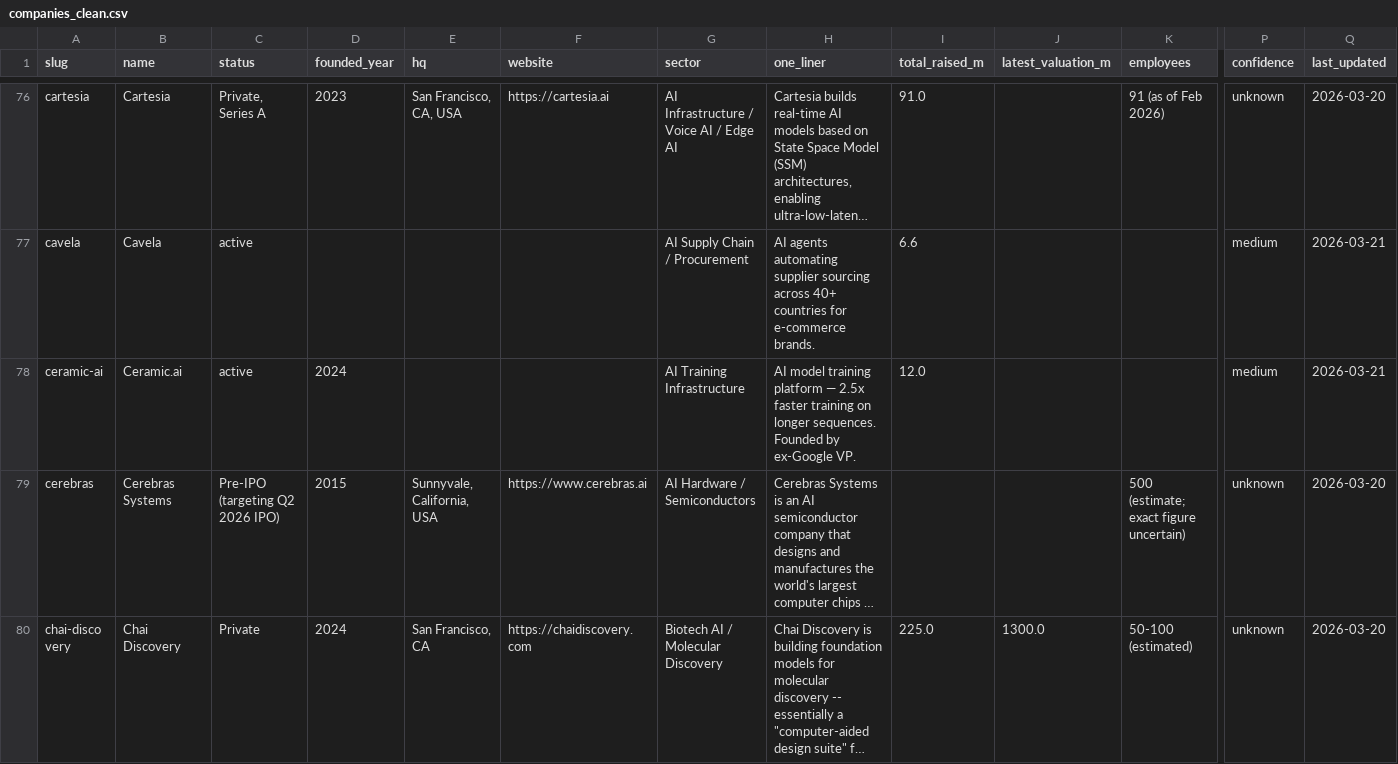
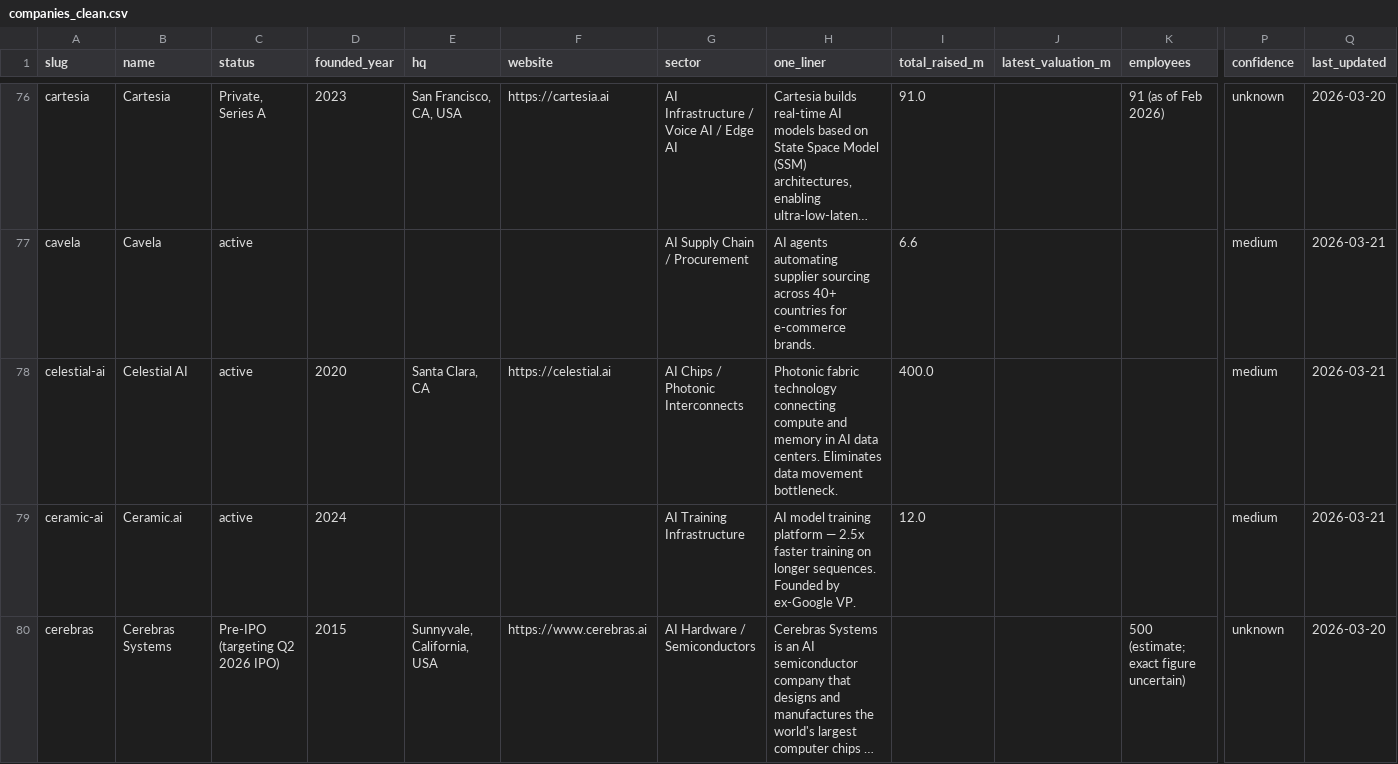
Before and after one commit to SoujiOkita98/AI-100-Lab, a CSV file: exports/companies_clean.csv, drawn as a sheet; only a part is shown, gaps mark what is left out; the shorter side is filled out with more unchanged rows; long unchanged cells end in …; rows hold the shown columns only; the diff covers the shown part only; the diff names each change by its address in the sheet, - before the commit and + after, or states it on an @@ line.

```diff
--- a/exports/companies_clean.csv
+++ b/exports/companies_clean.csv
+row 78: celestial-ai | Celestial AI | active | 2020 | Santa Clara, CA | https://celestial.ai | AI Chips / Photonic Interconnects | Photonic fabric technology connecting compute and memory in AI data centers. Eliminates data movement bottleneck. | 400.0 |  |  | medium | 2026-03-21
```
Also changed, not shown: 9 added rows elsewhere in this file, exports/founders_clean.csv, exports/rounds_clean.csv, 13 other files.
